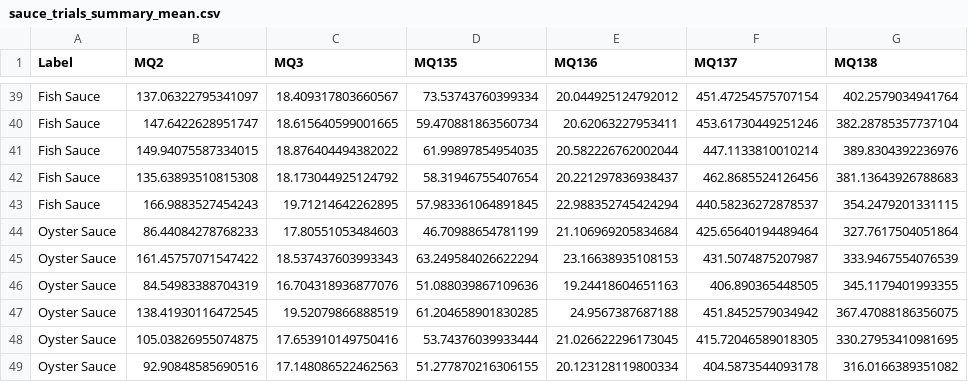
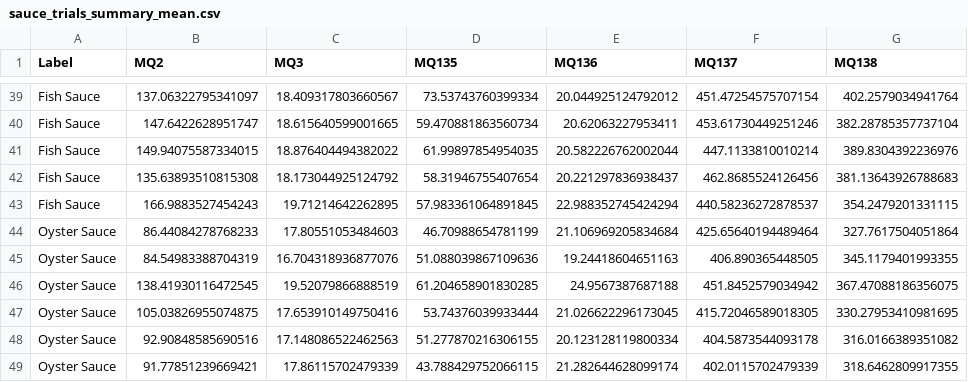
Before and after one commit to cbbendol23/enose-dark-sauce-classification, a CSV file: sauce_trials_summary_mean.csv, drawn as a sheet; only a part is shown, gaps mark what is left out; the shorter side is filled out with more unchanged rows; the diff names each change by its address in the sheet, - before the commit and + after, or states it on an @@ line.

Commit message:
training set done

```diff
--- a/sauce_trials_summary_mean.csv
+++ b/sauce_trials_summary_mean.csv
-row 45: Oyster Sauce | 161.45757071547422 | 18.537437603993343 | 63.249584026622294 | 23.16638935108153 | 431.5074875207987 | 333.9467554076539
```
